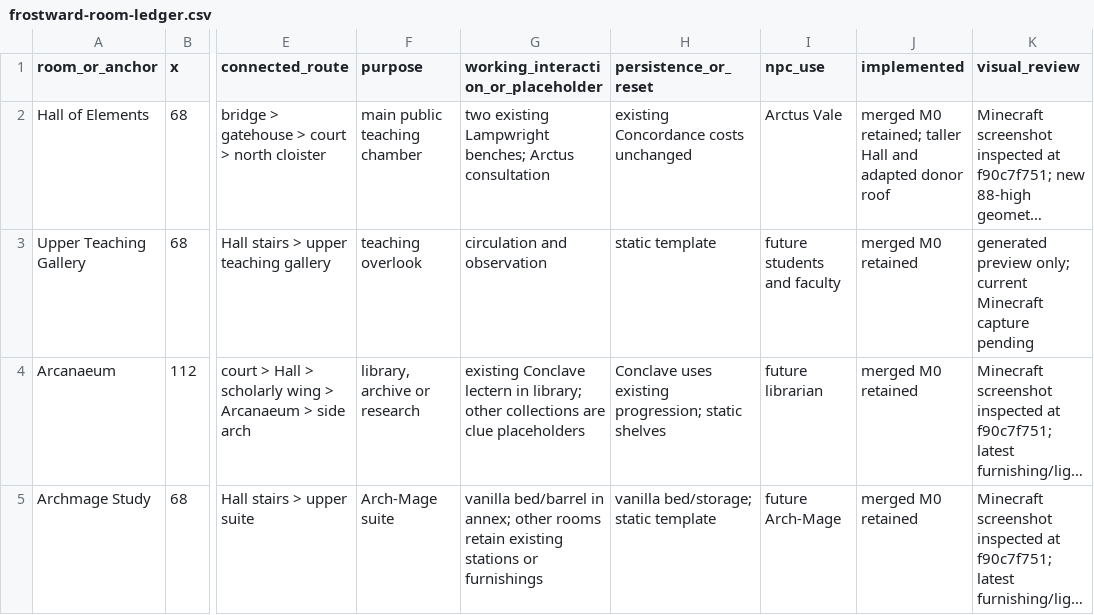
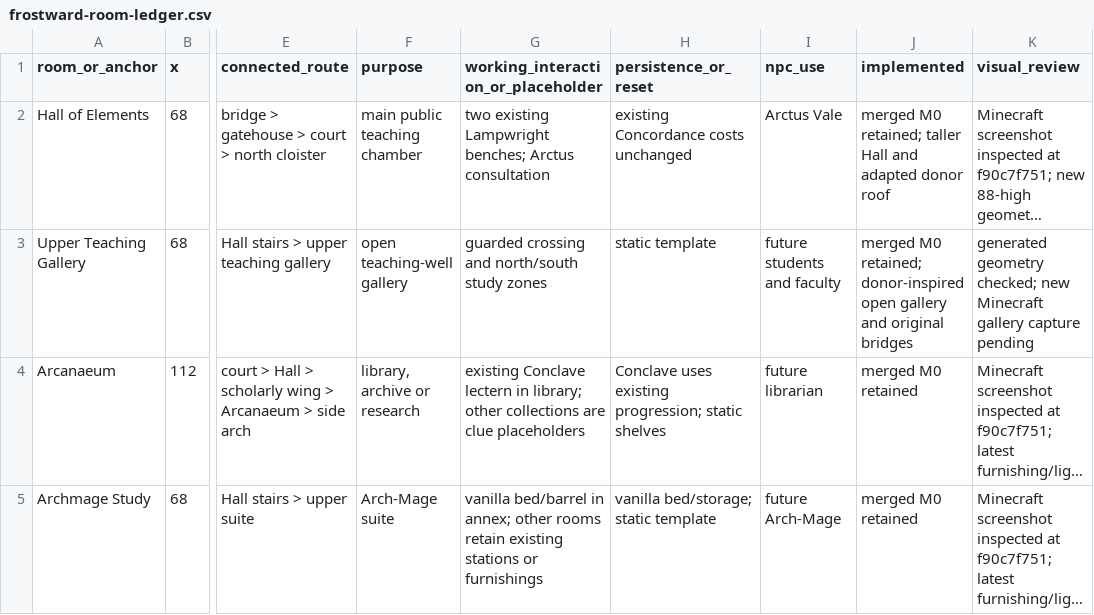
Before and after one commit to TwentyFiveSeconds/jugcraft, a CSV file: docs/features/frostward-room-ledger.csv, drawn as a sheet; only a part is shown, gaps mark what is left out; long unchanged cells end in …; the diff names each change by its address in the sheet, - before the commit and + after, or states it on an @@ line.

```diff
--- a/docs/features/frostward-room-ledger.csv
+++ b/docs/features/frostward-room-ledger.csv
-F3 (purpose): teaching overlook
+F3 (purpose): open teaching-well gallery
-G3: circulation and observation
+G3: guarded crossing and north/south study zones
-J3 (implemented): merged M0 retained
+J3 (implemented): merged M0 retained; donor-inspired open gallery and original bridges
-K3 (visual_review): generated preview only; current Minecraft capture pending
+K3 (visual_review): generated geometry checked; new Minecraft gallery capture pending
```
Also changed, not shown: 8 other files.
